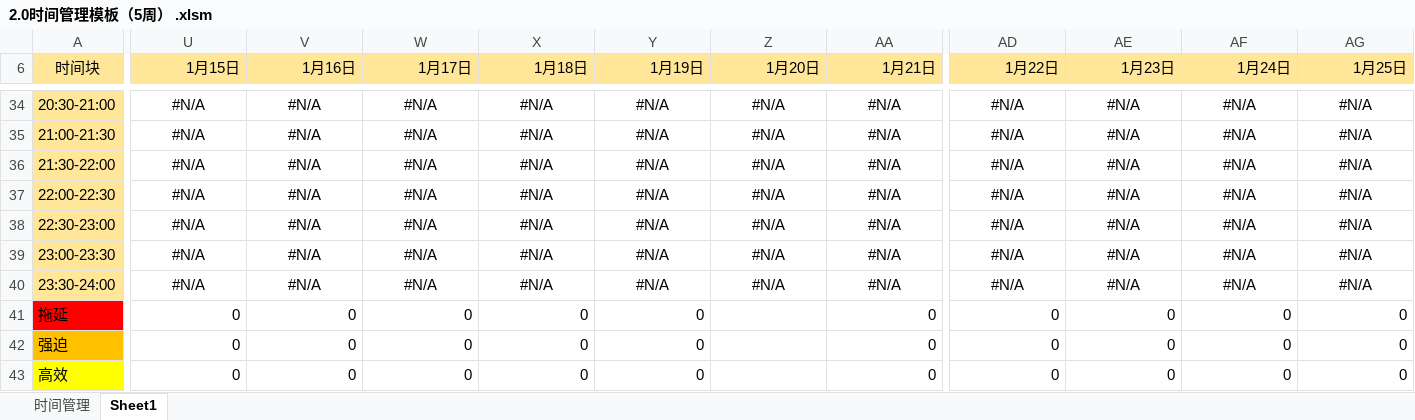
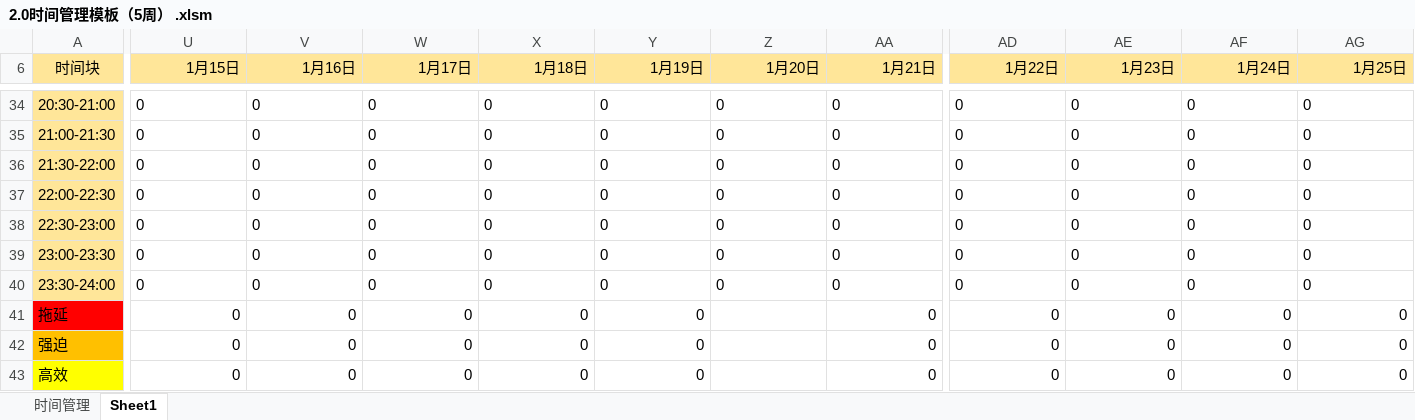
Before and after one commit to NeyoShinado/Thirty-four-coins, an Excel workbook: 2.0时间管理模板（5周） .xlsm, sheet Sheet1, drawn as a sheet; only a part is shown, gaps mark what is left out; values as stored, in another font and other column widths than the file's, no borders; conditional formats not drawn; the diff covers the shown part only; the diff names each change by its address in the sheet, - before the commit and + after, or states it on an @@ line.

Commit message:
3rd week

```diff
--- a/2.0时间管理模板（5周） .xlsm (sheet Sheet1)
+++ b/2.0时间管理模板（5周） .xlsm (sheet Sheet1)
-U34:U40 (1月15日): #N/A
+U34:U40 (1月15日): 0
-U34:AA40 alignment: center
+U34:AA40 alignment: left
-V34:V40 (1月16日): #N/A
+V34:V40 (1月16日): 0
-W34:W40 (1月17日): #N/A
+W34:W40 (1月17日): 0
-X34:X40 (1月18日): #N/A
+X34:X40 (1月18日): 0
-Y34:Y40 (1月19日): #N/A
+Y34:Y40 (1月19日): 0
-Z34:Z40 (1月20日): #N/A
+Z34:Z40 (1月20日): 0
-AA34:AA40 (1月21日): #N/A
+AA34:AA40 (1月21日): 0
-AD34:AD40 (1月22日): #N/A
+AD34:AD40 (1月22日): 0
-AD34:AG40 alignment: center
+AD34:AG40 alignment: left
-AE34:AE40 (1月23日): #N/A
+AE34:AE40 (1月23日): 0
-AF34:AF40 (1月24日): #N/A
+AF34:AF40 (1月24日): 0
-AG34:AG40 (1月25日): #N/A
+AG34:AG40 (1月25日): 0
```
Also changed, not shown: 1045 edited cells and cell formats elsewhere in this sheet, sheet 时间管理, formulas that keep their value, charts or pictures.
